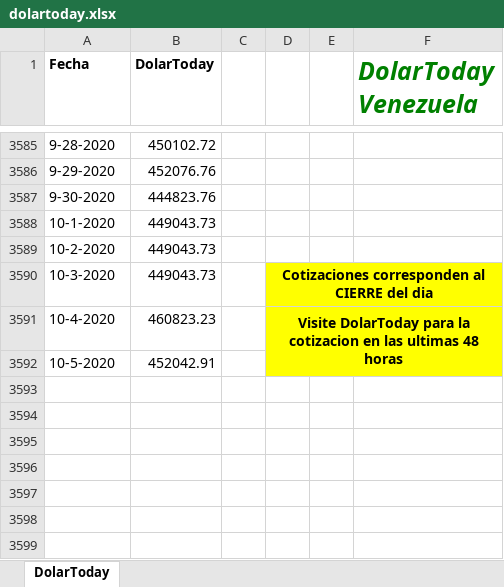
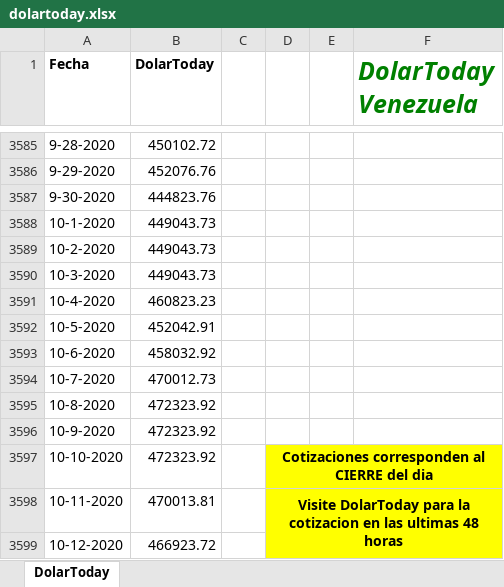
Before and after one commit to grupointeraval/grupointeraval.github.io, an Excel workbook: dolartoday.xlsx, sheet DolarToday, drawn as a sheet; only a part is shown, gaps mark what is left out; values as stored, in another font and other column widths than the file's, no borders; charts and pictures not drawn; removed rows and columns are numbered as before the commit, all else as after; the diff names each change by its address in the sheet, - before the commit and + after, or states it on an @@ line.

```diff
--- a/dolartoday.xlsx (sheet DolarToday)
+++ b/dolartoday.xlsx (sheet DolarToday)
-D3590: Cotizaciones corresponden al CIERRE del dia
+D3590: (empty)
-D3590:F3592 fill: #FFFF00
+D3590:F3592 fill: none
-D3590:F3590 merged
-D3591: Visite DolarToday para la cotizacion en las ultimas 48 horas
+D3591: (empty)
-D3591:F3592 merged
+row 3593: 10-6-2020 | 458032.92
+row 3594: 10-7-2020 | 470012.73
+row 3595: 10-8-2020 | 472323.92
+row 3596: 10-9-2020 | 472323.92
+row 3597: 10-10-2020 | 472323.92 |  | Cotizaciones corresponden al CIERRE del dia
+row 3598: 10-11-2020 | 470013.81 |  | Visite DolarToday para la cotizacion en las ultimas 48 horas
+row 3599: 10-12-2020 | 466923.72
```
Also changed, not shown: charts or pictures, ibc.xlsx, 50 other files.
